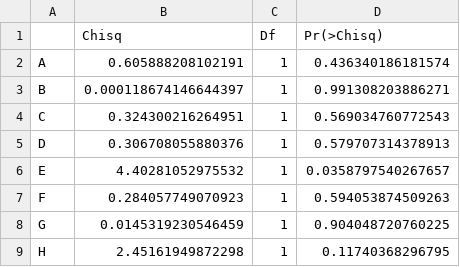
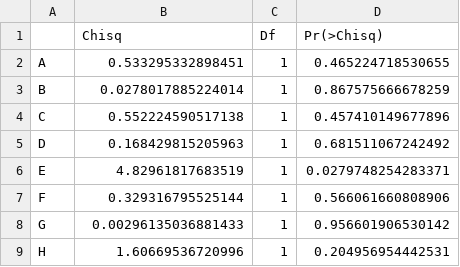
Before and after one commit to oksanabuzh/CommercFish_DanubeWetlands, a CSV file: Results/Chisq_glmm_abundance_Mod2.csv, drawn as a sheet.

```diff
--- a/Results/Chisq_glmm_abundance_Mod2.csv
+++ b/Results/Chisq_glmm_abundance_Mod2.csv
@@ -1,9 +1,9 @@
 "","Chisq","Df","Pr(>Chisq)"
-"A",0.605888208102191,1,0.436340186181574
-"B",0.000118674146644397,1,0.991308203886271
-"C",0.324300216264951,1,0.569034760772543
-"D",0.306708055880376,1,0.579707314378913
-"E",4.40281052975532,1,0.0358797540267657
-"F",0.284057749070923,1,0.594053874509263
-"G",0.0145319230546459,1,0.904048720760225
-"H",2.45161949872298,1,0.11740368296795
+"A",0.533295332898451,1,0.465224718530655
+"B",0.0278017885224014,1,0.867575666678259
+"C",0.552224590517138,1,0.457410149677896
+"D",0.168429815205963,1,0.681511067242492
+"E",4.82961817683519,1,0.0279748254283371
+"F",0.329316795525144,1,0.566061660808906
+"G",0.00296135036881433,1,0.956601906530142
+"H",1.60669536720996,1,0.204956954442531
```
Also changed, not shown: Results/Coefs_glmm_abundance_Mod2.csv, 9 other files.
